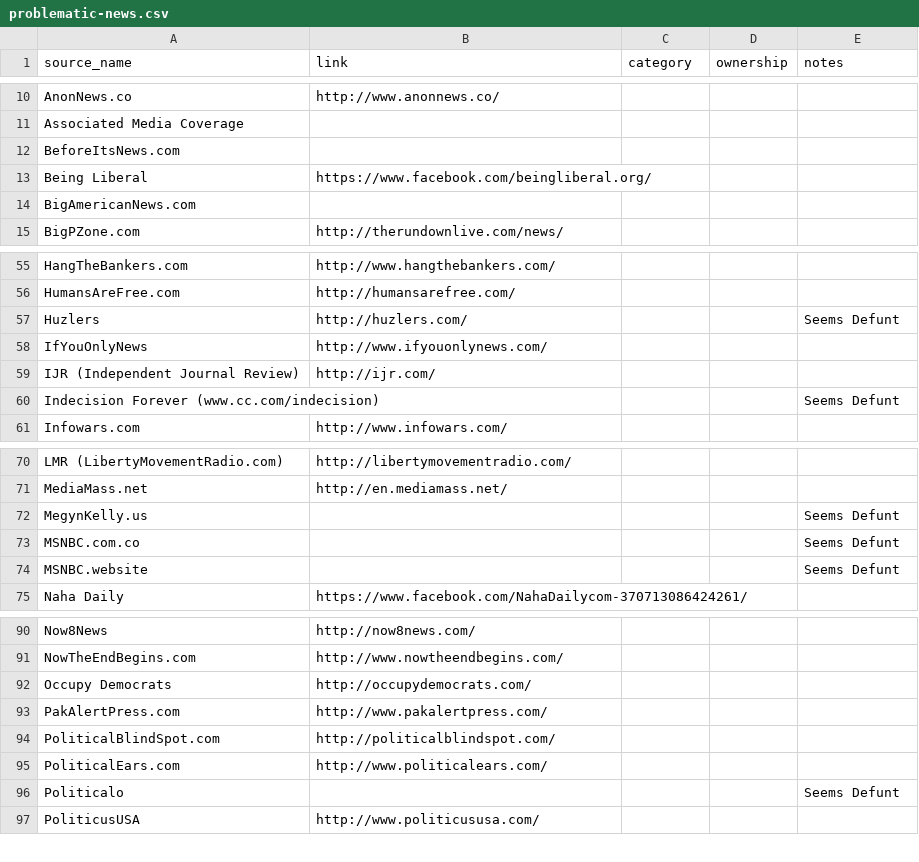
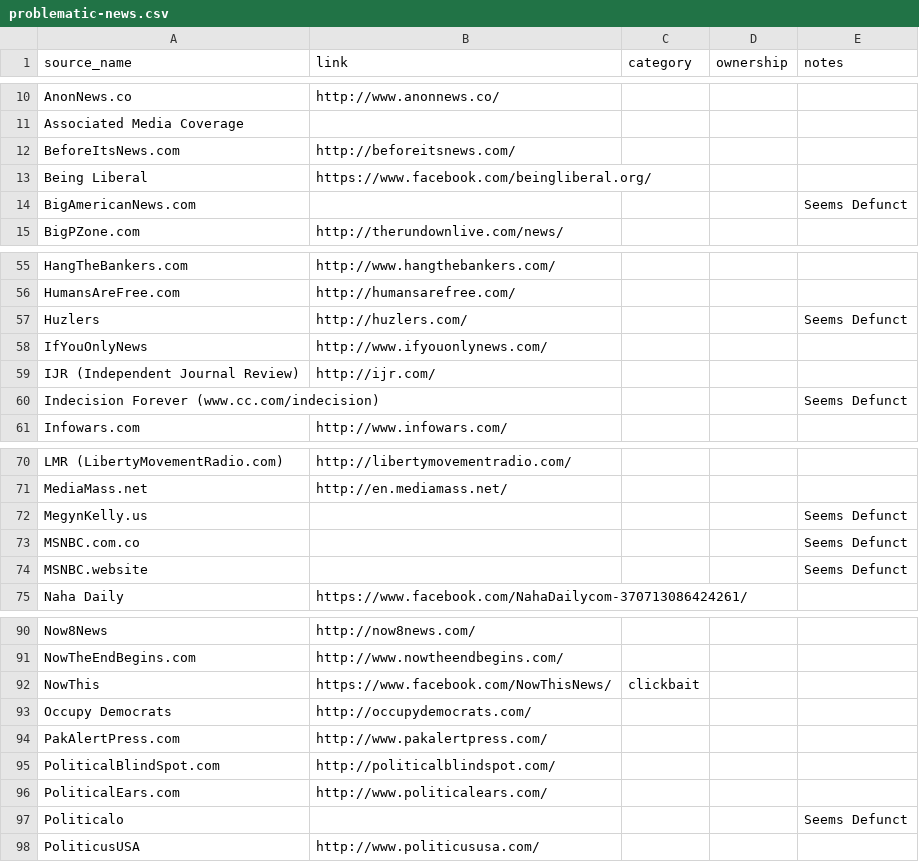
Before and after one commit to rmhorne/problematic-news, a CSV file: problematic-news.csv, drawn as a sheet; only a part is shown, gaps mark what is left out; the diff covers the shown part only.

Commit message:
additions and fixes

```diff
--- a/problematic-news.csv
+++ b/problematic-news.csv
@@ -11,5 +11,5 @@ AnonNews.co,http://www.anonnews.co/,,,
 Associated Media Coverage,,,,
-BeforeItsNews.com,,,,
+BeforeItsNews.com,http://beforeitsnews.com/,,,
 Being Liberal,https://www.facebook.com/beingliberal.org/,,,
-BigAmericanNews.com,,,,
+BigAmericanNews.com,,,,Seems Defunct
 BigPZone.com,http://therundownlive.com/news/,,,
@@ -56,6 +56,6 @@ HangTheBankers.com,http://www.hangthebankers.com/,,,
 HumansAreFree.com,http://humansarefree.com/,,,
-Huzlers,http://huzlers.com/,,,Seems Defunt
+Huzlers,http://huzlers.com/,,,Seems Defunct
 IfYouOnlyNews,http://www.ifyouonlynews.com/,,,
 IJR (Independent Journal Review),http://ijr.com/,,,
-Indecision Forever (www.cc.com/indecision),,,,Seems Defunt
+Indecision Forever (www.cc.com/indecision),,,,Seems Defunct
 Infowars.com,http://www.infowars.com/,,,
@@ -71,5 +71,5 @@ LMR (LibertyMovementRadio.com),http://libertymovementradio.com/,,,
 MediaMass.net,http://en.mediamass.net/,,,
-MegynKelly.us,,,,Seems Defunt
-MSNBC.com.co,,,,Seems Defunt
-MSNBC.website,,,,Seems Defunt
+MegynKelly.us,,,,Seems Defunct
+MSNBC.com.co,,,,Seems Defunct
+MSNBC.website,,,,Seems Defunct
 Naha Daily,https://www.facebook.com/NahaDailycom-370713086424261/,,,
@@ -91,2 +91,3 @@ Now8News,http://now8news.com/,,,
 NowTheEndBegins.com,http://www.nowtheendbegins.com/,,,
+NowThis,https://www.facebook.com/NowThisNews/,clickbait,,
 Occupy Democrats,http://occupydemocrats.com/,,,
@@ -95,3 +96,3 @@ PoliticalBlindSpot.com,http://politicalblindspot.com/,,,
 PoliticalEars.com,http://www.politicalears.com/,,,
-Politicalo,,,,Seems Defunt
+Politicalo,,,,Seems Defunct
 PoliticusUSA,http://www.politicususa.com/,,,
```
Also changed, not shown: 5 edited cells elsewhere in this file.
